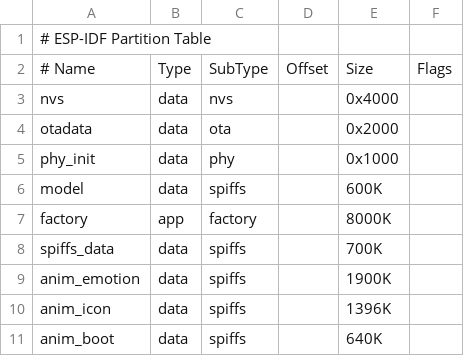
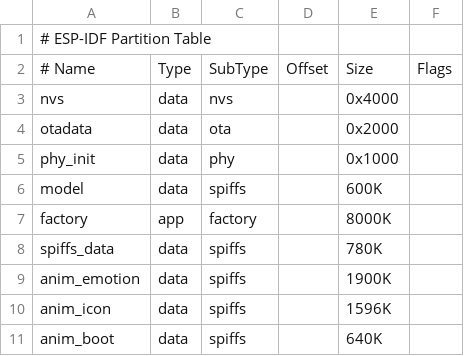
Before and after one commit to cd0304/esp-brookesia, a CSV file: products/speaker/partitions.csv, drawn as a sheet.

```diff
--- a/products/speaker/partitions.csv
+++ b/products/speaker/partitions.csv
@@ -7,5 +7,5 @@ model,        data, spiffs,  ,        600K,
 factory,      app,  factory, ,        8000K,
-spiffs_data,  data, spiffs,  ,        700K,
+spiffs_data,  data, spiffs,  ,        780K,
 anim_emotion, data, spiffs,  ,        1900K,
-anim_icon,    data, spiffs,  ,        1396K,
+anim_icon,    data, spiffs,  ,        1596K,
 anim_boot,    data, spiffs,  ,        640K,
```
Also changed, not shown: 18 other files.
